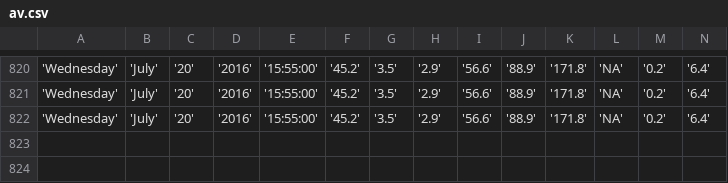
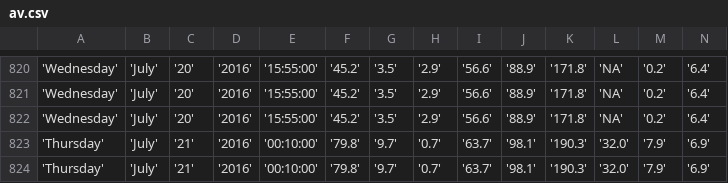
Before and after one commit to bibekpoddar/sdpcbdata, a CSV file: av.csv, drawn as a sheet; only a part is shown, gaps mark what is left out; rows hold the shown columns only; the diff names each change by its address in the sheet, - before the commit and + after, or states it on an @@ line.

```diff
--- a/av.csv
+++ b/av.csv
+row 823: 'Thursday' | 'July' | '21' | '2016' | '00:10:00' | '79.8' | '9.7' | '0.7' | '63.7' | '98.1' | '190.3' | '32.0' | '7.9' | '6.9'
+row 824: 'Thursday' | 'July' | '21' | '2016' | '00:10:00' | '79.8' | '9.7' | '0.7' | '63.7' | '98.1' | '190.3' | '32.0' | '7.9' | '6.9'
```
Also changed, not shown: cl.csv, igi.csv, 3 other files.
